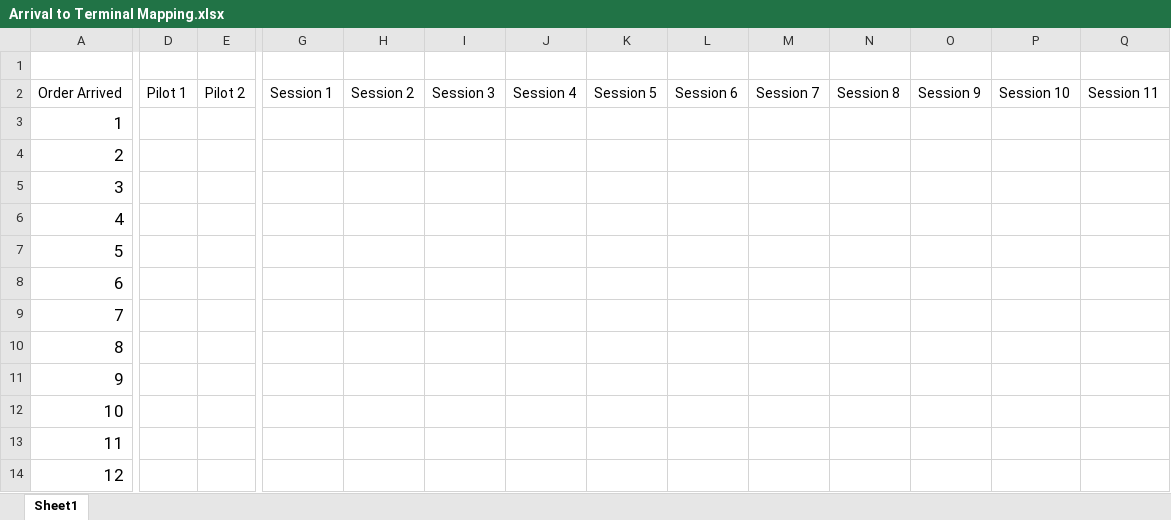
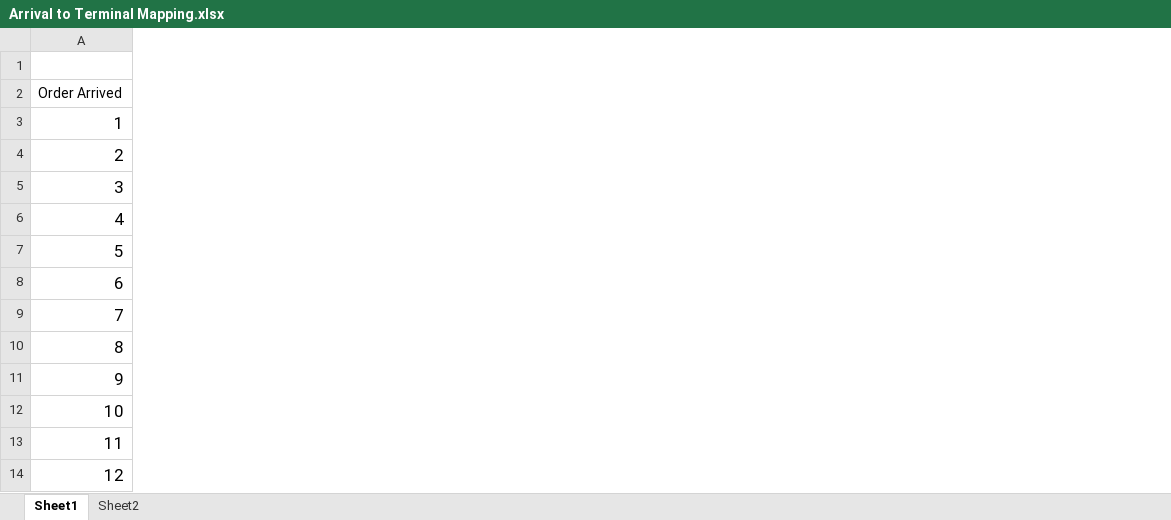
Before and after one commit to tanderegg/dimension, an Excel workbook: docs/Arrival to Terminal Mapping.xlsx, sheet Sheet1, drawn as a sheet; only a part is shown, gaps mark what is left out; values as stored, in another font and other column widths than the file's, no borders; removed rows and columns are numbered as before the commit, all else as after; the diff covers the shown part only; the diff names each change by its address in the sheet, - before the commit and + after, or states it on an @@ line.

```diff
--- a/docs/Arrival to Terminal Mapping.xlsx (sheet Sheet1)
+++ b/docs/Arrival to Terminal Mapping.xlsx (sheet Sheet1)
+sheet tab: Sheet2
-column D (Pilot 1), empty
-column E (Pilot 2), empty
-column G (Session 1), empty
-column H (Session 2), empty
-column I (Session 3), empty
-column J (Session 4), empty
-column K (Session 5), empty
-column L (Session 6), empty
-column M (Session 7), empty
-column N (Session 8), empty
-column O (Session 9), empty
-column P (Session 10), empty
-column Q (Session 11), empty
```
Also changed, not shown: 1 added column and 3 removed columns elsewhere in this sheet, 1 other file.
